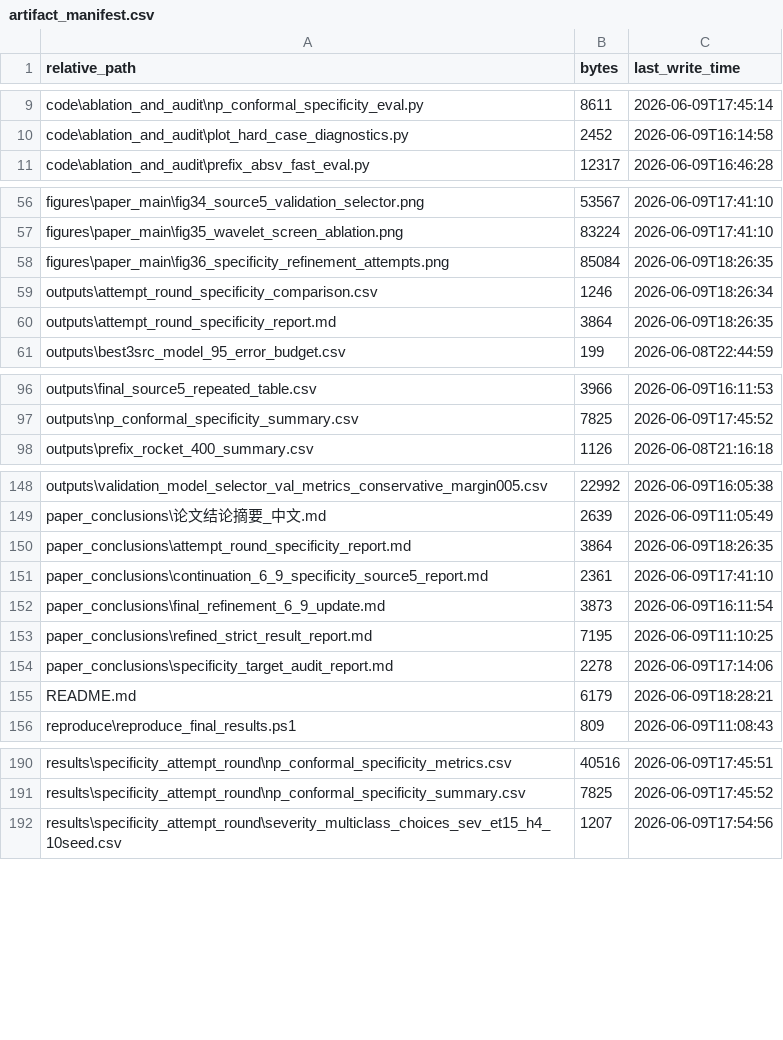
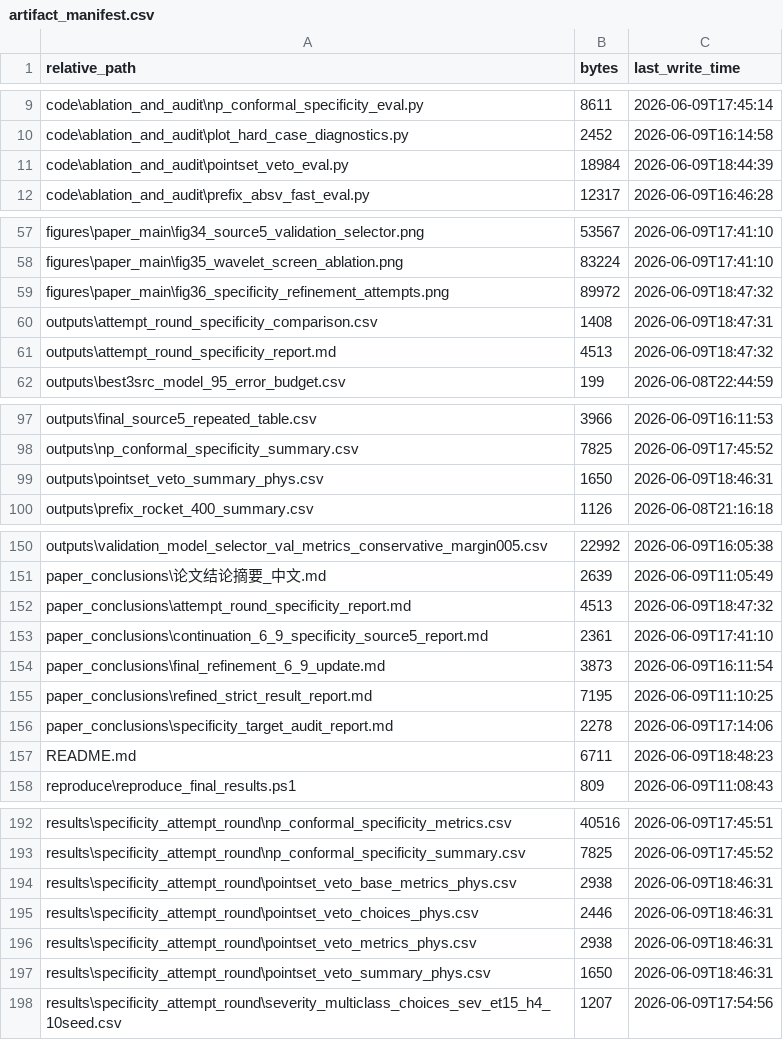
Before and after one commit to zwhy149/6.9, a CSV file: artifact_manifest.csv, drawn as a sheet; only a part is shown, gaps mark what is left out; the diff covers the shown part only.

Commit message:
Add point-set prototype veto audit

```diff
--- a/artifact_manifest.csv
+++ b/artifact_manifest.csv
@@ -10,2 +10,3 @@
 "code\ablation_and_audit\plot_hard_case_diagnostics.py","2452","2026-06-09T16:14:58"
+"code\ablation_and_audit\pointset_veto_eval.py","18984","2026-06-09T18:44:39"
 "code\ablation_and_audit\prefix_absv_fast_eval.py","12317","2026-06-09T16:46:28"
@@ -57,5 +58,5 @@
 "figures\paper_main\fig35_wavelet_screen_ablation.png","83224","2026-06-09T17:41:10"
-"figures\paper_main\fig36_specificity_refinement_attempts.png","85084","2026-06-09T18:26:35"
-"outputs\attempt_round_specificity_comparison.csv","1246","2026-06-09T18:26:34"
-"outputs\attempt_round_specificity_report.md","3864","2026-06-09T18:26:35"
+"figures\paper_main\fig36_specificity_refinement_attempts.png","89972","2026-06-09T18:47:32"
+"outputs\attempt_round_specificity_comparison.csv","1408","2026-06-09T18:47:31"
+"outputs\attempt_round_specificity_report.md","4513","2026-06-09T18:47:32"
 "outputs\best3src_model_95_error_budget.csv","199","2026-06-08T22:44:59"
@@ -97,2 +98,3 @@
 "outputs\np_conformal_specificity_summary.csv","7825","2026-06-09T17:45:52"
+"outputs\pointset_veto_summary_phys.csv","1650","2026-06-09T18:46:31"
 "outputs\prefix_rocket_400_summary.csv","1126","2026-06-08T21:16:18"
@@ -149,3 +151,3 @@
 "paper_conclusions\论文结论摘要_中文.md","2639","2026-06-09T11:05:49"
-"paper_conclusions\attempt_round_specificity_report.md","3864","2026-06-09T18:26:35"
+"paper_conclusions\attempt_round_specificity_report.md","4513","2026-06-09T18:47:32"
 "paper_conclusions\continuation_6_9_specificity_source5_report.md","2361","2026-06-09T17:41:10"
@@ -154,3 +156,3 @@
 "paper_conclusions\specificity_target_audit_report.md","2278","2026-06-09T17:14:06"
-"README.md","6179","2026-06-09T18:28:21"
+"README.md","6711","2026-06-09T18:48:23"
 "reproduce\reproduce_final_results.ps1","809","2026-06-09T11:08:43"
@@ -191,2 +193,6 @@
 "results\specificity_attempt_round\np_conformal_specificity_summary.csv","7825","2026-06-09T17:45:52"
+"results\specificity_attempt_round\pointset_veto_base_metrics_phys.csv","2938","2026-06-09T18:46:31"
+"results\specificity_attempt_round\pointset_veto_choices_phys.csv","2446","2026-06-09T18:46:31"
+"results\specificity_attempt_round\pointset_veto_metrics_phys.csv","2938","2026-06-09T18:46:31"
+"results\specificity_attempt_round\pointset_veto_summary_phys.csv","1650","2026-06-09T18:46:31"
 "results\specificity_attempt_round\severity_multiclass_choices_sev_et15_h4_10seed.csv","1207","2026-06-09T17:54:56"
```
Also changed, not shown: 7 edited cells elsewhere in this file, outputs/attempt_round_specificity_comparison.csv, results/specificity_attempt_round/attempt_round_specificity_comparison.csv, 12 other files.
